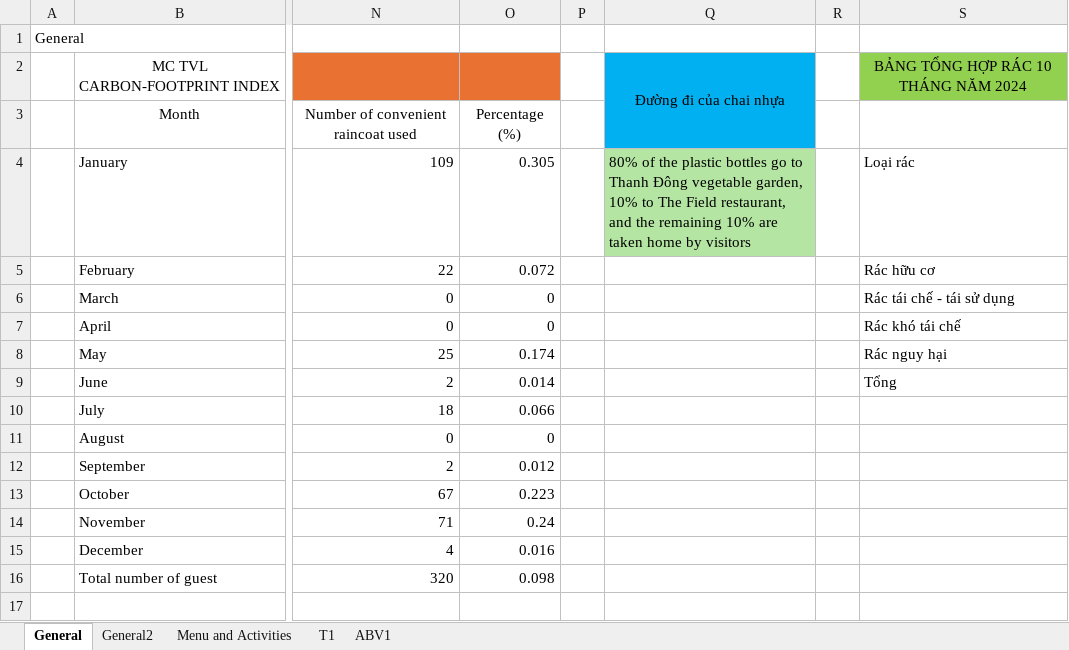
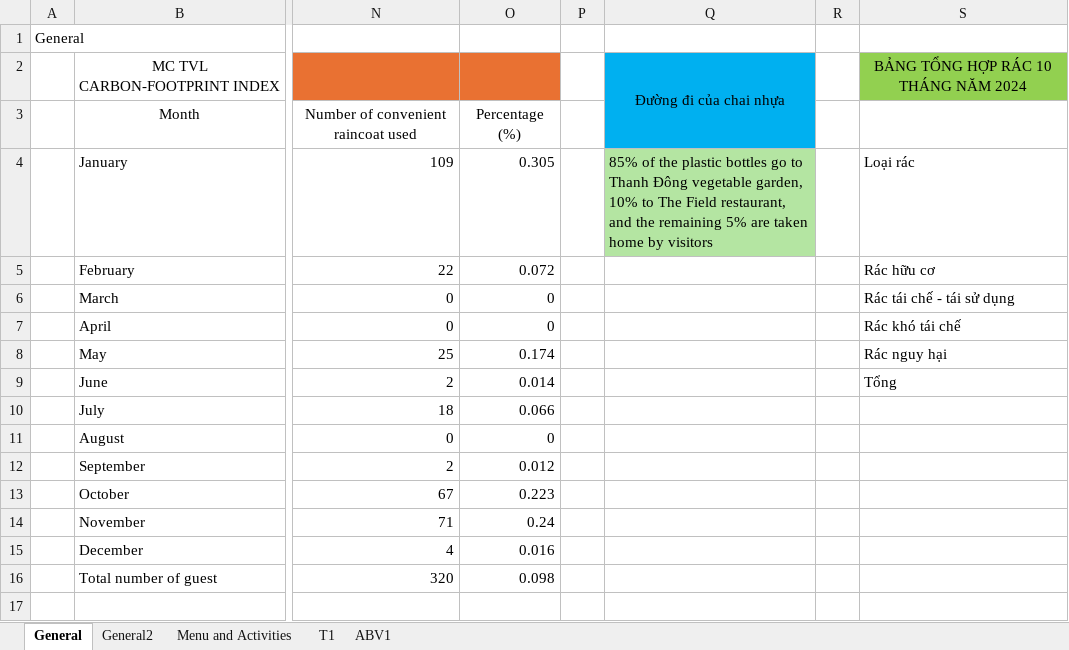
Before and after one commit to ThunGg/CaloriesTracker, an Excel workbook: data/My_Proceeded_Data.xlsx, sheet General, drawn as a sheet; only a part is shown, gaps mark what is left out; values as stored, in another font and other column widths than the file's, no borders; the diff names each change by its address in the sheet, - before the commit and + after, or states it on an @@ line.

```diff
--- a/data/My_Proceeded_Data.xlsx (sheet General)
+++ b/data/My_Proceeded_Data.xlsx (sheet General)
-Q4: 80% of the plastic bottles go to Thanh Đông vegetable garden, 10% to The Field restaurant, and the remaining 10% are taken…
+Q4: 85% of the plastic bottles go to Thanh Đông vegetable garden, 10% to The Field restaurant, and the remaining 5% are taken…
```
Also changed, not shown: sheet Menu and Activities, sheet T1.
